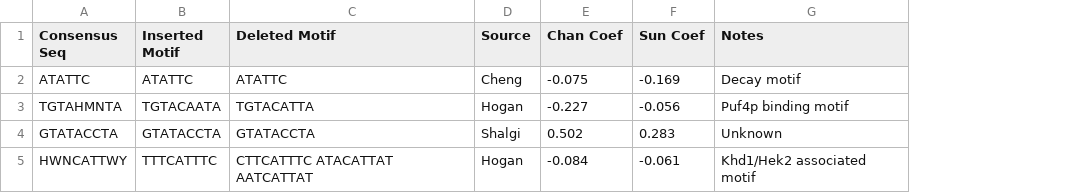
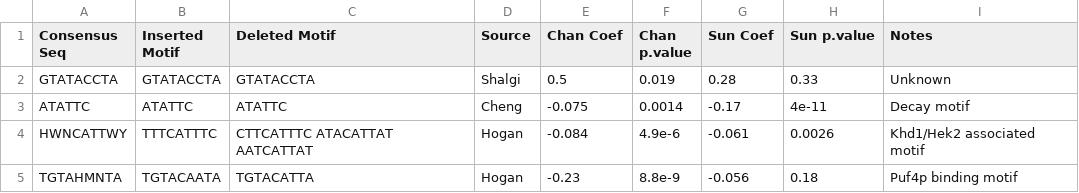
Before and after one commit to DimmestP/chimera_project_manuscript, a CSV file: results_chapter/data/motif_summary_table.csv, drawn as a sheet; removed rows and columns are numbered as before the commit, all else as after; the diff names each change by its address in the sheet, - before the commit and + after, or states it on an @@ line.

```diff
--- a/results_chapter/data/motif_summary_table.csv
+++ b/results_chapter/data/motif_summary_table.csv
+column F (Chan p.value), rows 3-4: 0.0014 | 4.9e-6
+column H (Sun p.value), rows 3-4: 4e-11 | 0.0026
+row 2: GTATACCTA | GTATACCTA | GTATACCTA | Shalgi | 0.5 | 0.019 | 0.28 | 0.33 | Unknown
-G3 (Sun Coef): -0.169
+G3 (Sun Coef): -0.17
-row 3: TGTAHMNTA | TGTACAATA | TGTACATTA | Hogan | -0.227 | -0.056 | Puf4p binding motif
-row 4: GTATACCTA | GTATACCTA | GTATACCTA | Shalgi | 0.502 | 0.283 | Unknown
+row 5: TGTAHMNTA | TGTACAATA | TGTACATTA | Hogan | -0.23 | 8.8e-9 | -0.056 | 0.18 | Puf4p binding motif
```
Also changed, not shown: 7 other files.
